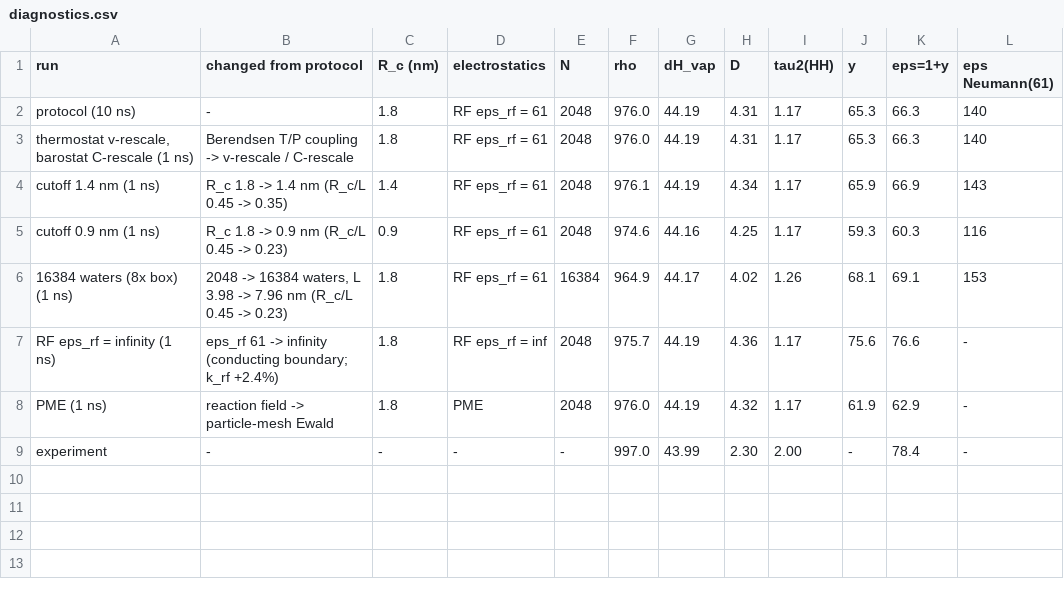
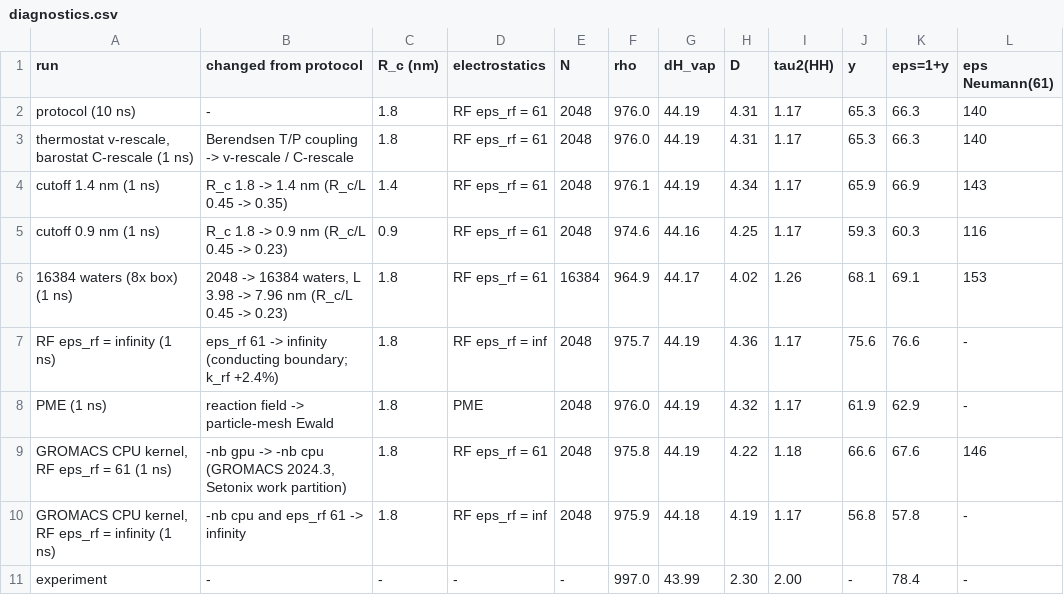
Before and after one commit to ATB-UQ/water_benchmarking, a CSV file: results/diagnostics.csv, drawn as a sheet; the diff names each change by its address in the sheet, - before the commit and + after, or states it on an @@ line.

```diff
--- a/results/diagnostics.csv
+++ b/results/diagnostics.csv
+row 9: GROMACS CPU kernel, RF eps_rf = 61 (1 ns) | -nb gpu -> -nb cpu (GROMACS 2024.3, Setonix work partition) | 1.8 | RF eps_rf = 61 | 2048 | 975.8 | 44.19 | 4.22 | 1.18 | 66.6 | 67.6 | 146
+row 10: GROMACS CPU kernel, RF eps_rf = infinity (1 ns) | -nb cpu and eps_rf 61 -> infinity | 1.8 | RF eps_rf = inf | 2048 | 975.9 | 44.18 | 4.19 | 1.17 | 56.8 | 57.8 | -
```
Also changed, not shown: 1 other file.
